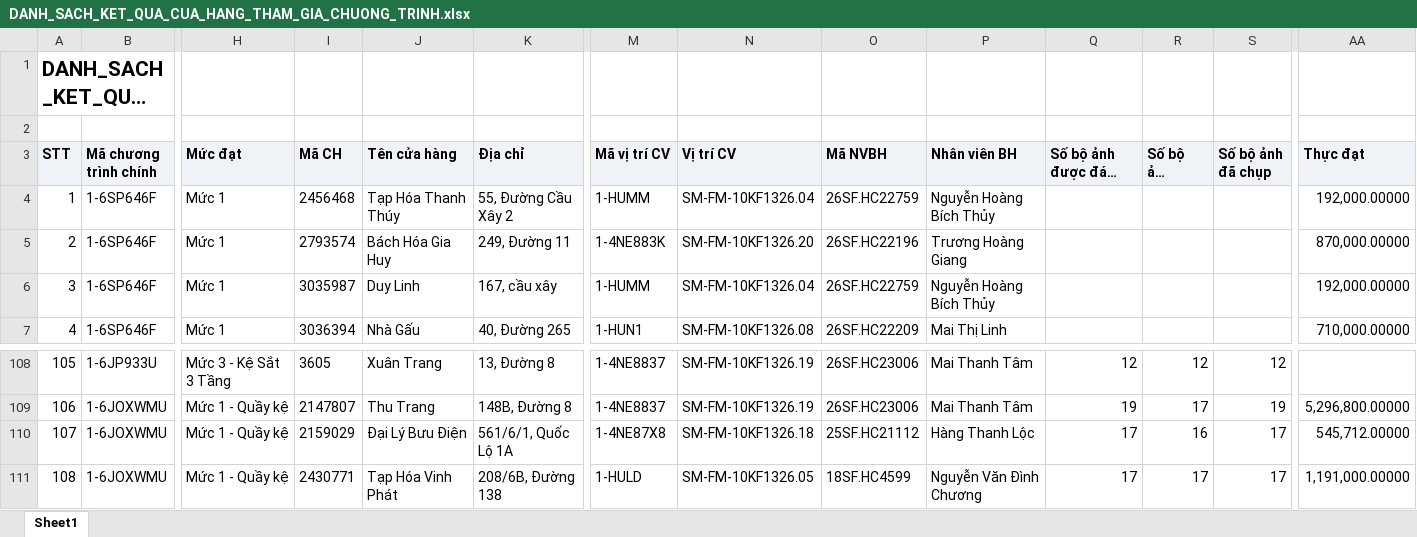
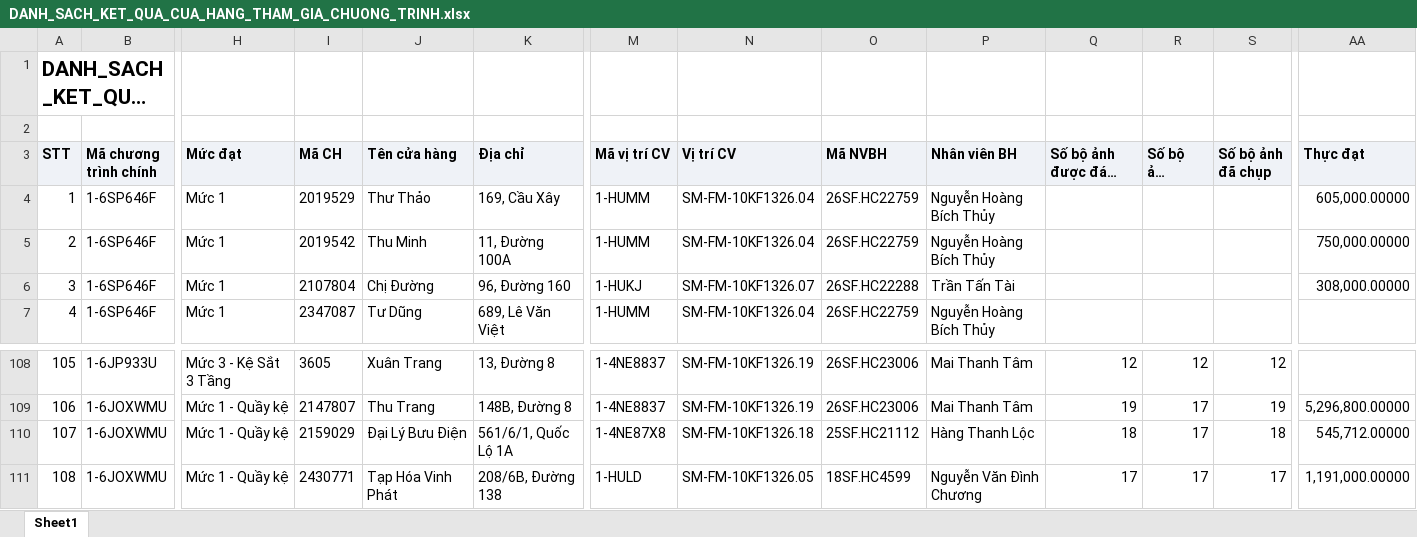
Before and after one commit to tantt2026-test/Test, an Excel workbook: data/Thang11/DANH_SACH_KET_QUA_CUA_HANG_THAM_GIA_CHUONG_TRINH.xlsx, sheet Sheet1, drawn as a sheet; only a part is shown, gaps mark what is left out; long unchanged cells end in …; values as stored, in another font and other column widths than the file's, no borders; the diff covers the shown part only; the diff names each change by its address in the sheet, - before the commit and + after, or states it on an @@ line.

```diff
--- a/data/Thang11/DANH_SACH_KET_QUA_CUA_HANG_THAM_GIA_CHUONG_TRINH.xlsx (sheet Sheet1)
+++ b/data/Thang11/DANH_SACH_KET_QUA_CUA_HANG_THAM_GIA_CHUONG_TRINH.xlsx (sheet Sheet1)
-I4 (Mã CH): 2456468
+I4 (Mã CH): 2019529
-J4 (Tên cửa hàng): Tạp Hóa Thanh Thúy
+J4 (Tên cửa hàng): Thư Thảo
-K4 (Địa chỉ): 55, Đường Cầu Xây 2
+K4 (Địa chỉ): 169, Cầu Xây
-AA4 (Thực đạt): 192,000.00000
+AA4 (Thực đạt): 605,000.00000
-I5 (Mã CH): 2793574
+I5 (Mã CH): 2019542
-J5 (Tên cửa hàng): Bách Hóa Gia Huy
+J5 (Tên cửa hàng): Thu Minh
-K5 (Địa chỉ): 249, Đường 11
+K5 (Địa chỉ): 11, Đường 100A
-M5 (Mã vị trí CV): 1-4NE883K
+M5 (Mã vị trí CV): 1-HUMM
-N5 (Vị trí CV): SM-FM-10KF1326.20
+N5 (Vị trí CV): SM-FM-10KF1326.04
-O5 (Mã NVBH): 26SF.HC22196
+O5 (Mã NVBH): 26SF.HC22759
-P5 (Nhân viên BH): Trương Hoàng Giang
+P5 (Nhân viên BH): Nguyễn Hoàng Bích Thủy
-AA5 (Thực đạt): 870,000.00000
+AA5 (Thực đạt): 750,000.00000
-I6 (Mã CH): 3035987
+I6 (Mã CH): 2107804
-J6 (Tên cửa hàng): Duy Linh
+J6 (Tên cửa hàng): Chị Đường
-K6 (Địa chỉ): 167, cầu xây
+K6 (Địa chỉ): 96, Đường 160
-M6 (Mã vị trí CV): 1-HUMM
+M6 (Mã vị trí CV): 1-HUKJ
-N6 (Vị trí CV): SM-FM-10KF1326.04
+N6 (Vị trí CV): SM-FM-10KF1326.07
-O6 (Mã NVBH): 26SF.HC22759
+O6 (Mã NVBH): 26SF.HC22288
-P6 (Nhân viên BH): Nguyễn Hoàng Bích Thủy
+P6 (Nhân viên BH): Trần Tấn Tài
-AA6 (Thực đạt): 192,000.00000
+AA6 (Thực đạt): 308,000.00000
-I7 (Mã CH): 3036394
+I7 (Mã CH): 2347087
-J7 (Tên cửa hàng): Nhà Gấu
+J7 (Tên cửa hàng): Tư Dũng
-K7 (Địa chỉ): 40, Đường 265
+K7 (Địa chỉ): 689, Lê Văn Việt
-M7 (Mã vị trí CV): 1-HUN1
+M7 (Mã vị trí CV): 1-HUMM
-N7 (Vị trí CV): SM-FM-10KF1326.08
+N7 (Vị trí CV): SM-FM-10KF1326.04
-O7 (Mã NVBH): 26SF.HC22209
+O7 (Mã NVBH): 26SF.HC22759
-P7 (Nhân viên BH): Mai Thị Linh
+P7 (Nhân viên BH): Nguyễn Hoàng Bích Thủy
-AA7 (Thực đạt): 710,000.00000
+AA7 (Thực đạt): (empty)
-Q110 (Số bộ ảnh được đánh giá): 17
+Q110 (Số bộ ảnh được đánh giá): 18
-R110 (Số bộ ảnh duyệt): 16
+R110 (Số bộ ảnh duyệt): 17
-S110 (Số bộ ảnh đã chụp): 17
+S110 (Số bộ ảnh đã chụp): 18
```
Also changed, not shown: 813 edited cells elsewhere in this sheet, data/Thang11/DanhSachChiTietDonHang (1).xlsx, data/Thang11/DanhSachLichViengTham.xlsx, 3 other files.
